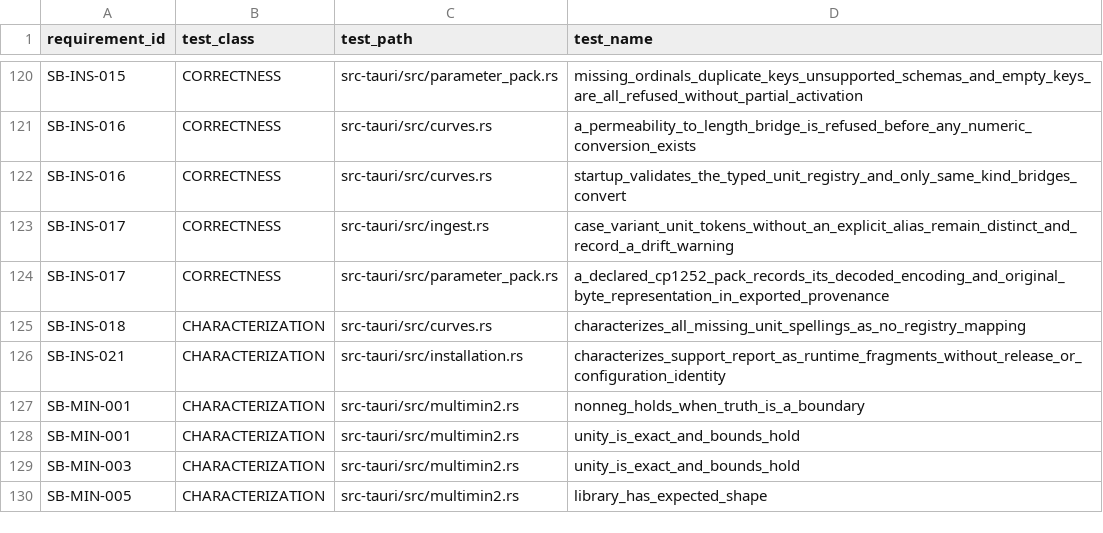
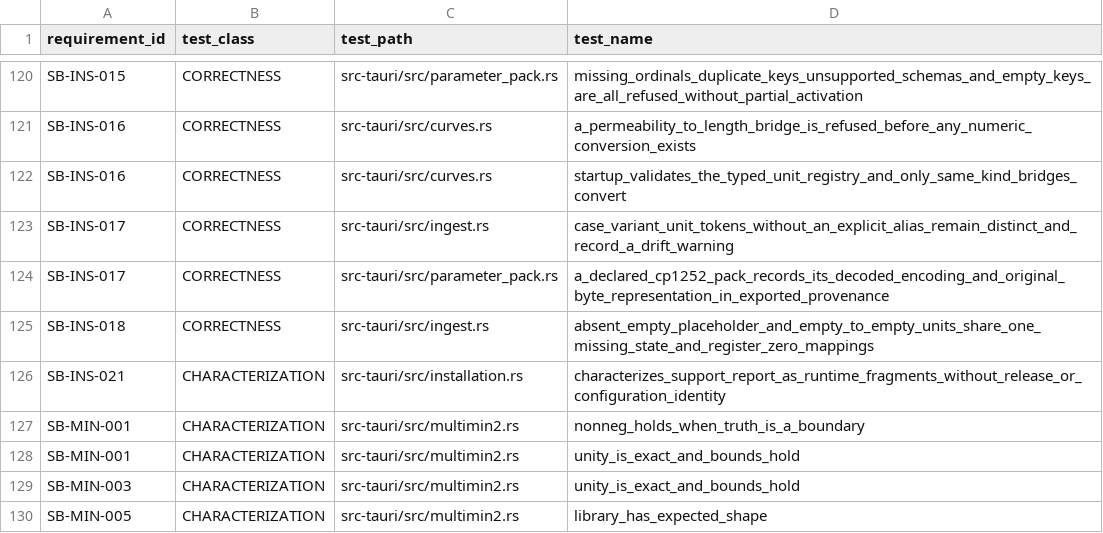
Before and after one commit to jauharst/SandiBumi, a CSV file: docs/takeover/test-evidence.csv, drawn as a sheet; only a part is shown, gaps mark what is left out.

```diff
--- a/docs/takeover/test-evidence.csv
+++ b/docs/takeover/test-evidence.csv
@@ -124,3 +124,3 @@
 "SB-INS-017","CORRECTNESS","src-tauri/src/parameter_pack.rs","a_declared_cp1252_pack_records_its_decoded_encoding_and_original_byte_representation_in_exported_provenance"
-"SB-INS-018","CHARACTERIZATION","src-tauri/src/curves.rs","characterizes_all_missing_unit_spellings_as_no_registry_mapping"
+"SB-INS-018","CORRECTNESS","src-tauri/src/ingest.rs","absent_empty_placeholder_and_empty_to_empty_units_share_one_missing_state_and_register_zero_mappings"
 "SB-INS-021","CHARACTERIZATION","src-tauri/src/installation.rs","characterizes_support_report_as_runtime_fragments_without_release_or_configuration_identity"
```
Also changed, not shown: docs/takeover/requirements.csv, 9 other files.
